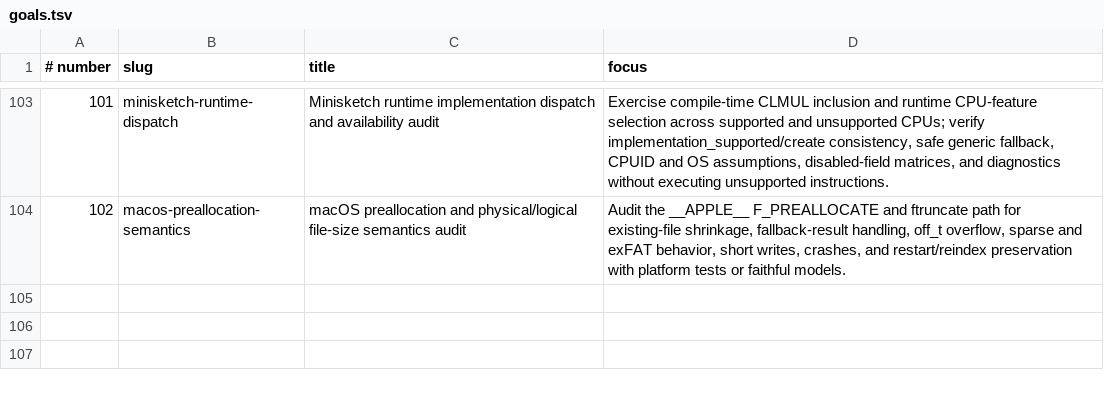
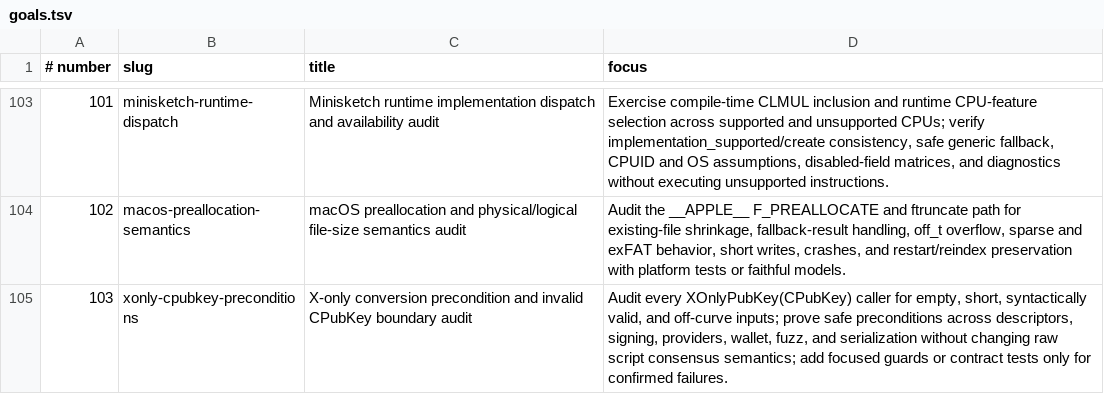
Before and after one commit to l0rinc/bitcoin, a TSV file: agent-goals/goals.tsv, drawn as a sheet; only a part is shown, gaps mark what is left out.

Commit message:
goal: add x-only CPubKey precondition campaign

```diff
--- a/agent-goals/goals.tsv
+++ b/agent-goals/goals.tsv
@@ -104 +104,2 @@
 102	macos-preallocation-semantics	macOS preallocation and physical/logical file-size semantics audit	Audit the __APPLE__ F_PREALLOCATE and ftruncate path for existing-file shrinkage, fallback-result handling, off_t overflow, sparse and exFAT behavior, short writes, crashes, and restart/reindex preservation with platform tests or faithful models.
+103	xonly-cpubkey-preconditions	X-only conversion precondition and invalid CPubKey boundary audit	Audit every XOnlyPubKey(CPubKey) caller for empty, short, syntactically valid, and off-curve inputs; prove safe preconditions across descriptors, signing, providers, wallet, fuzz, and serialization without changing raw script consensus semantics; add focused guards or contract tests only for confirmed failures.
```
Also changed, not shown: 2 other files.
